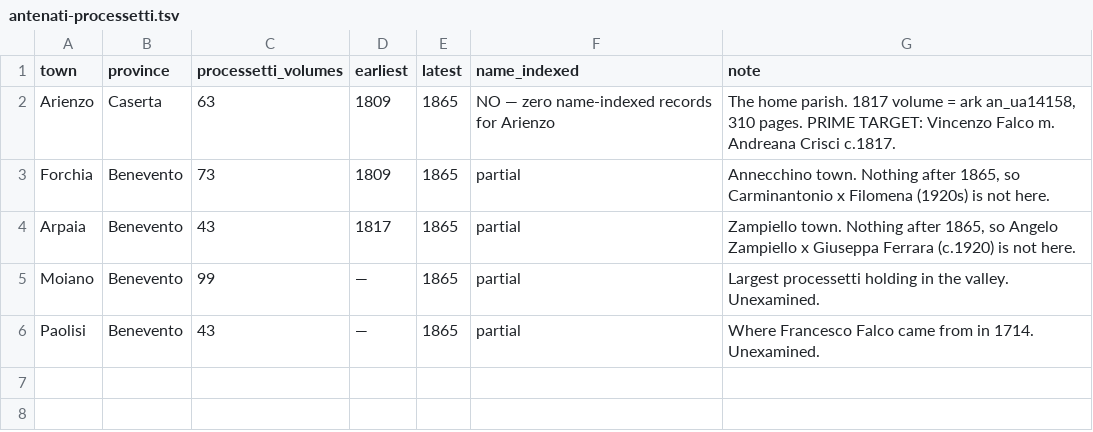
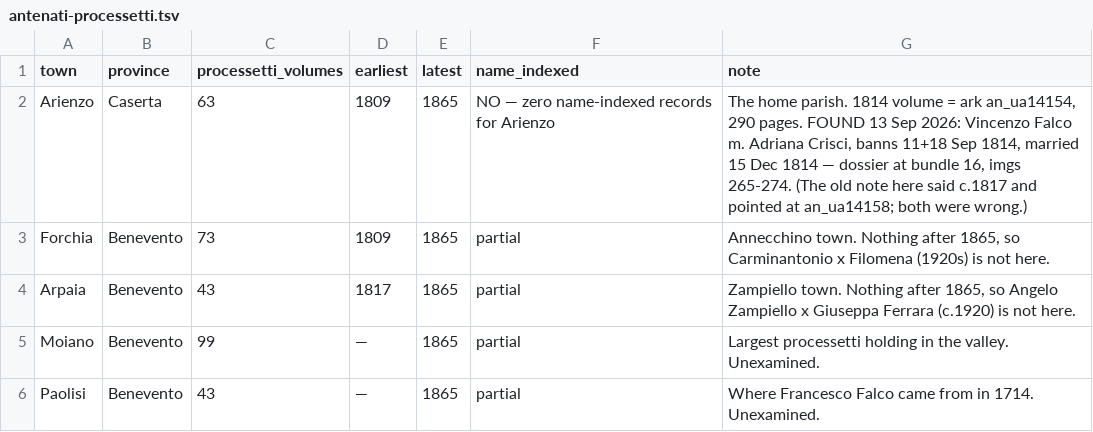
Before and after one commit to daviddef/TheFalco, a TSV file: data/antenati-processetti.tsv, drawn as a sheet.

```diff
--- a/data/antenati-processetti.tsv
+++ b/data/antenati-processetti.tsv
@@ -1,3 +1,3 @@
 town	province	processetti_volumes	earliest	latest	name_indexed	note
-Arienzo	Caserta	63	1809	1865	NO — zero name-indexed records for Arienzo	The home parish. 1817 volume = ark an_ua14158, 310 pages. PRIME TARGET: Vincenzo Falco m. Andreana Crisci c.1817.
+Arienzo	Caserta	63	1809	1865	NO — zero name-indexed records for Arienzo	The home parish. 1814 volume = ark an_ua14154, 290 pages. FOUND 13 Sep 2026: Vincenzo Falco m. Adriana Crisci, banns 11+18 Sep 1814, married 15 Dec 1814 — dossier at bundle 16, imgs 265-274. (The old note here said c.1817 and pointed at an_ua14158; both were wrong.)
 Forchia	Benevento	73	1809	1865	partial	Annecchino town. Nothing after 1865, so Carminantonio x Filomena (1920s) is not here.
```
Also changed, not shown: 25 other files.
